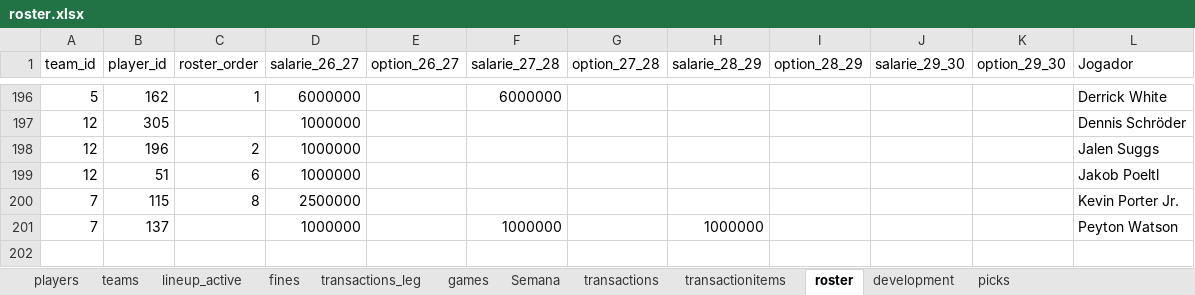
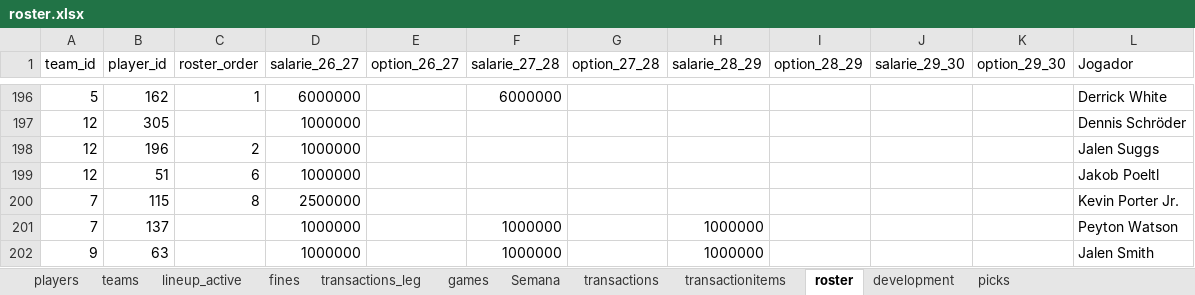
Before and after one commit to filipebrito23/Fantasy-unificado, an Excel workbook: roster.xlsx, sheet roster, drawn as a sheet; only a part is shown, gaps mark what is left out; values as stored, in another font and other column widths than the file's, no borders; the diff names each change by its address in the sheet, - before the commit and + after, or states it on an @@ line.

Commit message:
heat

```diff
--- a/roster.xlsx (sheet roster)
+++ b/roster.xlsx (sheet roster)
+row 202: 9 | 63 |  | 1000000 |  | 1000000 |  | 1000000 |  |  |  | Jalen Smith
```
